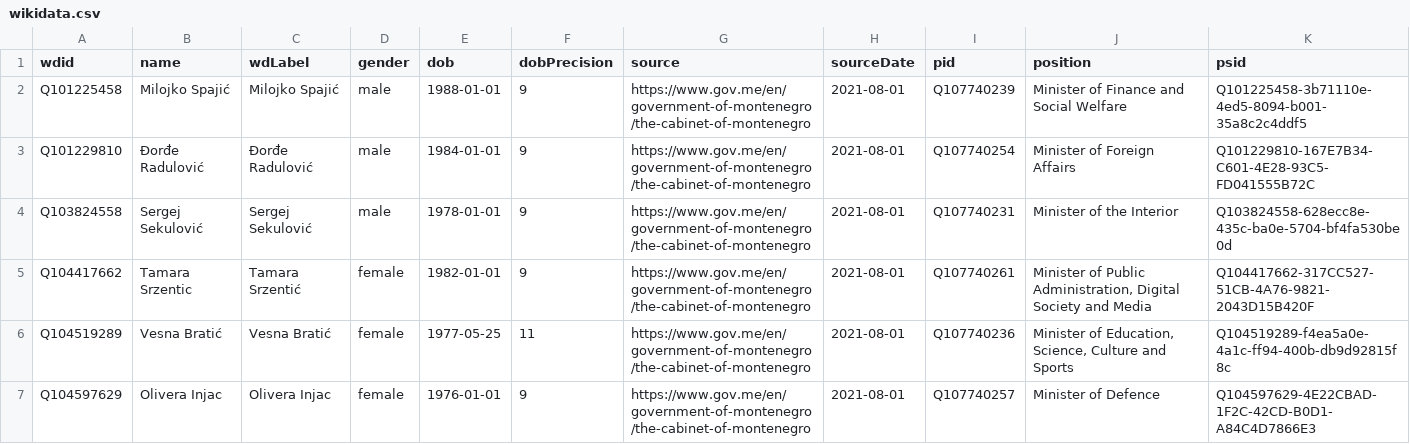
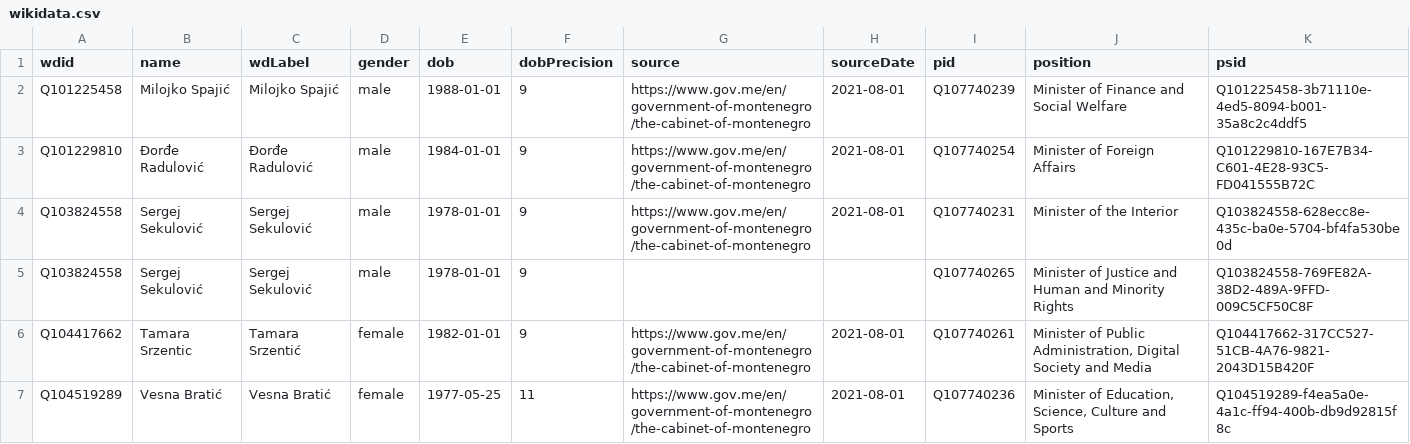
Before and after one commit to every-politician-scrapers/montenegro-cabinet, a CSV file: data/wikidata.csv, drawn as a sheet; only a part is shown; the shorter side is filled out with more unchanged rows.

```diff
--- a/data/wikidata.csv
+++ b/data/wikidata.csv
@@ -4,2 +4,3 @@ Q101229810,Đorđe Radulović,Đorđe Radulović,male,1984-01-01,9,https://www.g
 Q103824558,Sergej Sekulović,Sergej Sekulović,male,1978-01-01,9,https://www.gov.me/en/government-of-montenegro/the-cabinet-of-montenegro,2021-08-01,Q107740231,Minister of the Interior,Q103824558-628ecc8e-435c-ba0e-5704-bf4fa530be0d
+Q103824558,Sergej Sekulović,Sergej Sekulović,male,1978-01-01,9,,,Q107740265,Minister of Justice and Human and Minority Rights,Q103824558-769FE82A-38D2-489A-9FFD-009C5CF50C8F
 Q104417662,Tamara Srzentic,Tamara Srzentić,female,1982-01-01,9,https://www.gov.me/en/government-of-montenegro/the-cabinet-of-montenegro,2021-08-01,Q107740261,"Minister of Public Administration, Digital Society and Media",Q104417662-317CC527-51CB-4A76-9821-2043D15B420F
```
Also changed, not shown: 1 other file.
